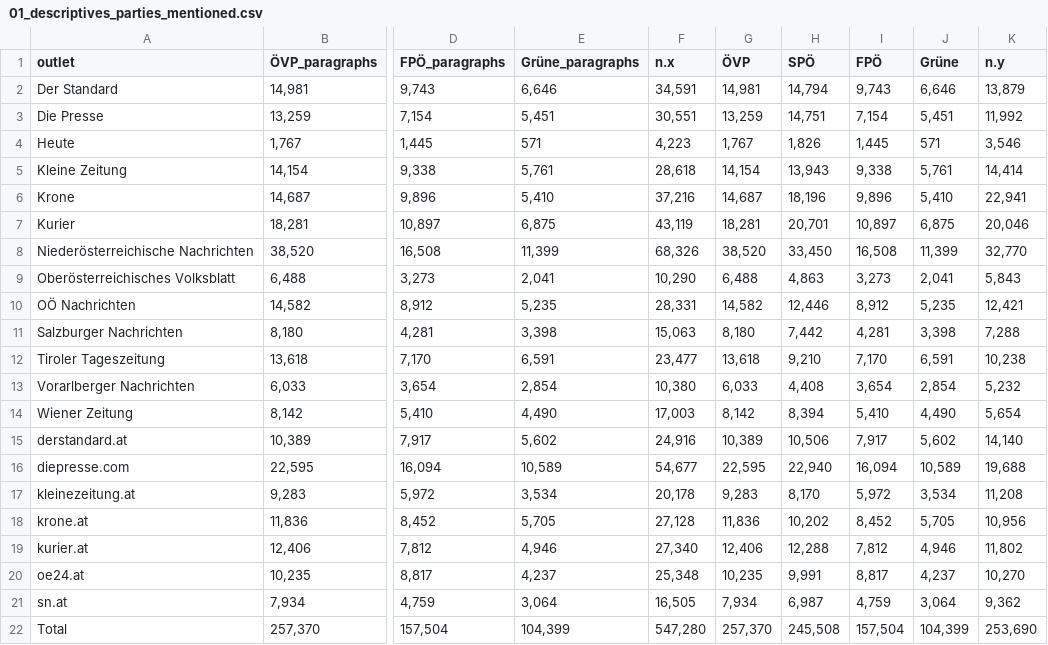
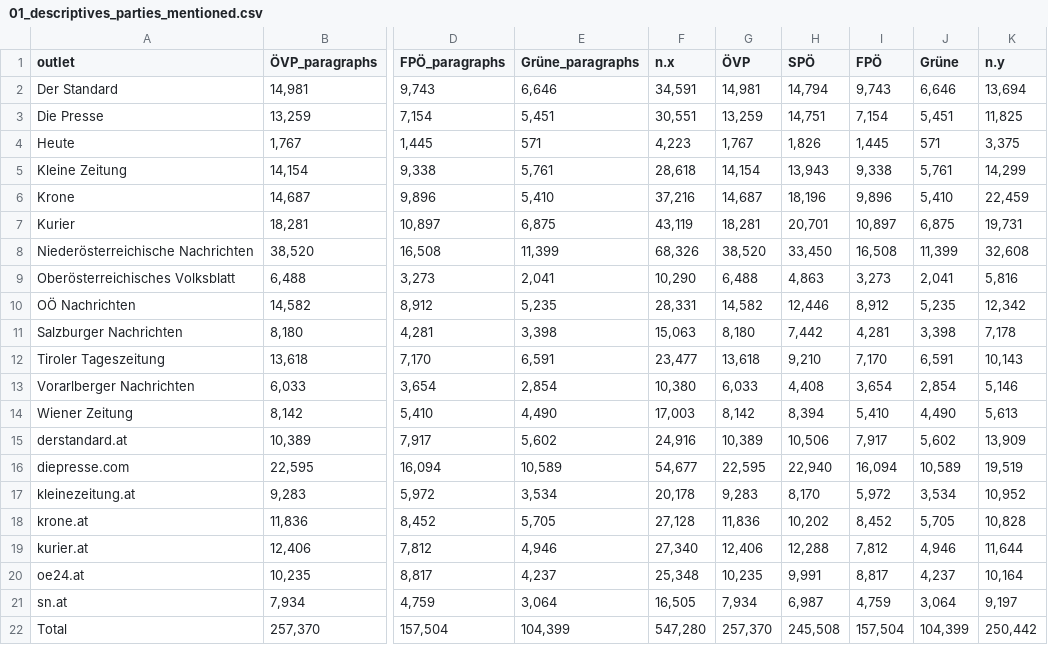
Before and after one commit to compcommlab/inseratenaffaere, a CSV file: tables/01_descriptives_parties_mentioned.csv, drawn as a sheet; only a part is shown, gaps mark what is left out; the diff names each change by its address in the sheet, - before the commit and + after, or states it on an @@ line.

Commit message:
update tables and plots

```diff
--- a/tables/01_descriptives_parties_mentioned.csv
+++ b/tables/01_descriptives_parties_mentioned.csv
-K2 (n.y): 13,879
+K2 (n.y): 13,694
-K3 (n.y): 11,992
+K3 (n.y): 11,825
-K4 (n.y): 3,546
+K4 (n.y): 3,375
-K5 (n.y): 14,414
+K5 (n.y): 14,299
-K6 (n.y): 22,941
+K6 (n.y): 22,459
-K7 (n.y): 20,046
+K7 (n.y): 19,731
-K8 (n.y): 32,770
+K8 (n.y): 32,608
-K9 (n.y): 5,843
+K9 (n.y): 5,816
-K10 (n.y): 12,421
+K10 (n.y): 12,342
-K11 (n.y): 7,288
+K11 (n.y): 7,178
-K12 (n.y): 10,238
+K12 (n.y): 10,143
-K13 (n.y): 5,232
+K13 (n.y): 5,146
-K14 (n.y): 5,654
+K14 (n.y): 5,613
-K15 (n.y): 14,140
+K15 (n.y): 13,909
-K16 (n.y): 19,688
+K16 (n.y): 19,519
-K17 (n.y): 11,208
+K17 (n.y): 10,952
-K18 (n.y): 10,956
+K18 (n.y): 10,828
-K19 (n.y): 11,802
+K19 (n.y): 11,644
-K20 (n.y): 10,270
+K20 (n.y): 10,164
-K21 (n.y): 9,362
+K21 (n.y): 9,197
-K22 (n.y): 253,690
+K22 (n.y): 250,442
```
Also changed, not shown: 39 other files.
